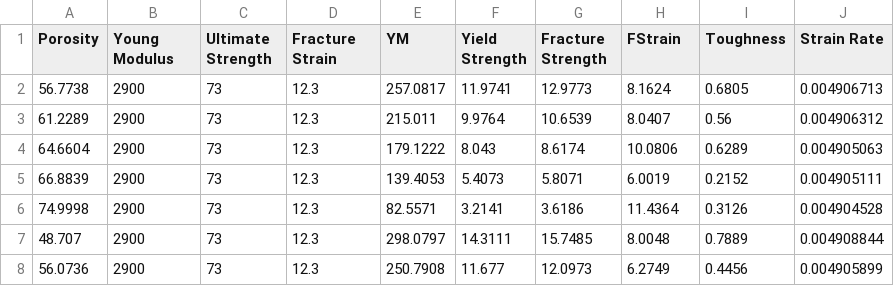
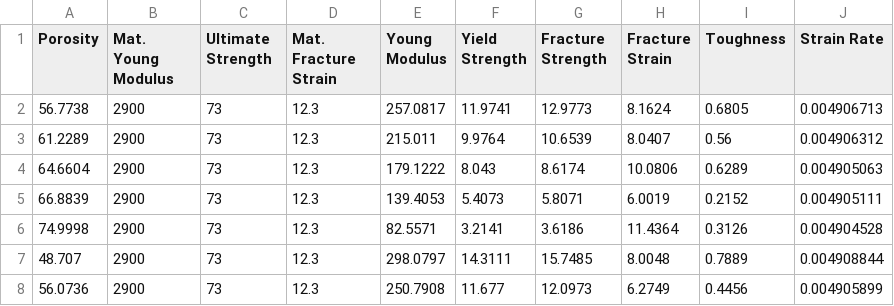
Before and after one commit to jamalcse/strain, a CSV file: HistogramFoam.csv, drawn as a sheet; only a part is shown.

Commit message:
Add files via upload

```diff
--- a/HistogramFoam.csv
+++ b/HistogramFoam.csv
@@ -1,2 +1,2 @@
-Porosity,Young Modulus,Ultimate Strength,Fracture Strain,YM,Yield Strength,Fracture Strength,FStrain,Toughness,Strain Rate
+Porosity,Mat. Young Modulus,Ultimate Strength,Mat. Fracture Strain,Young Modulus,Yield Strength,Fracture Strength,Fracture Strain,Toughness,Strain Rate
 56.7738,2900,73,12.3,257.0817,11.9741,12.9773,8.1624,0.6805,0.004906713
```
